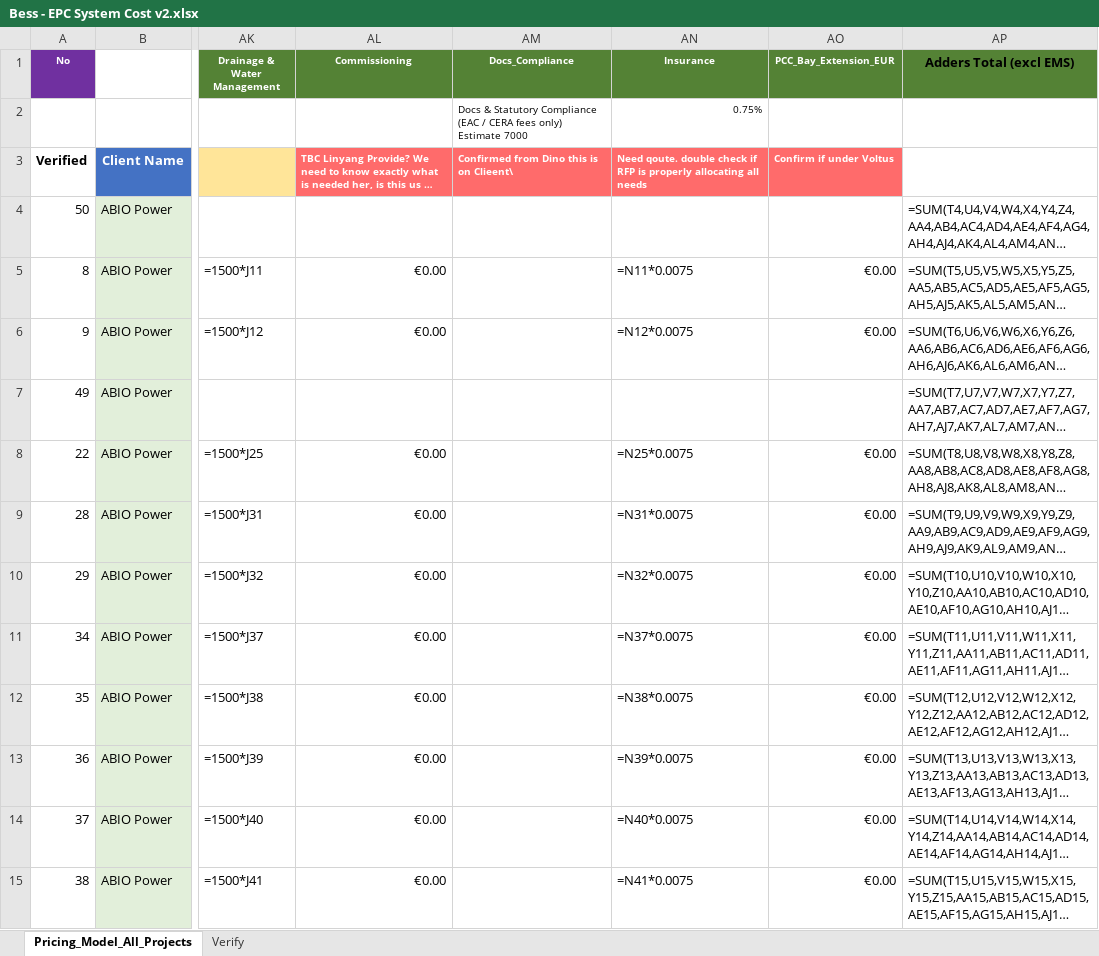
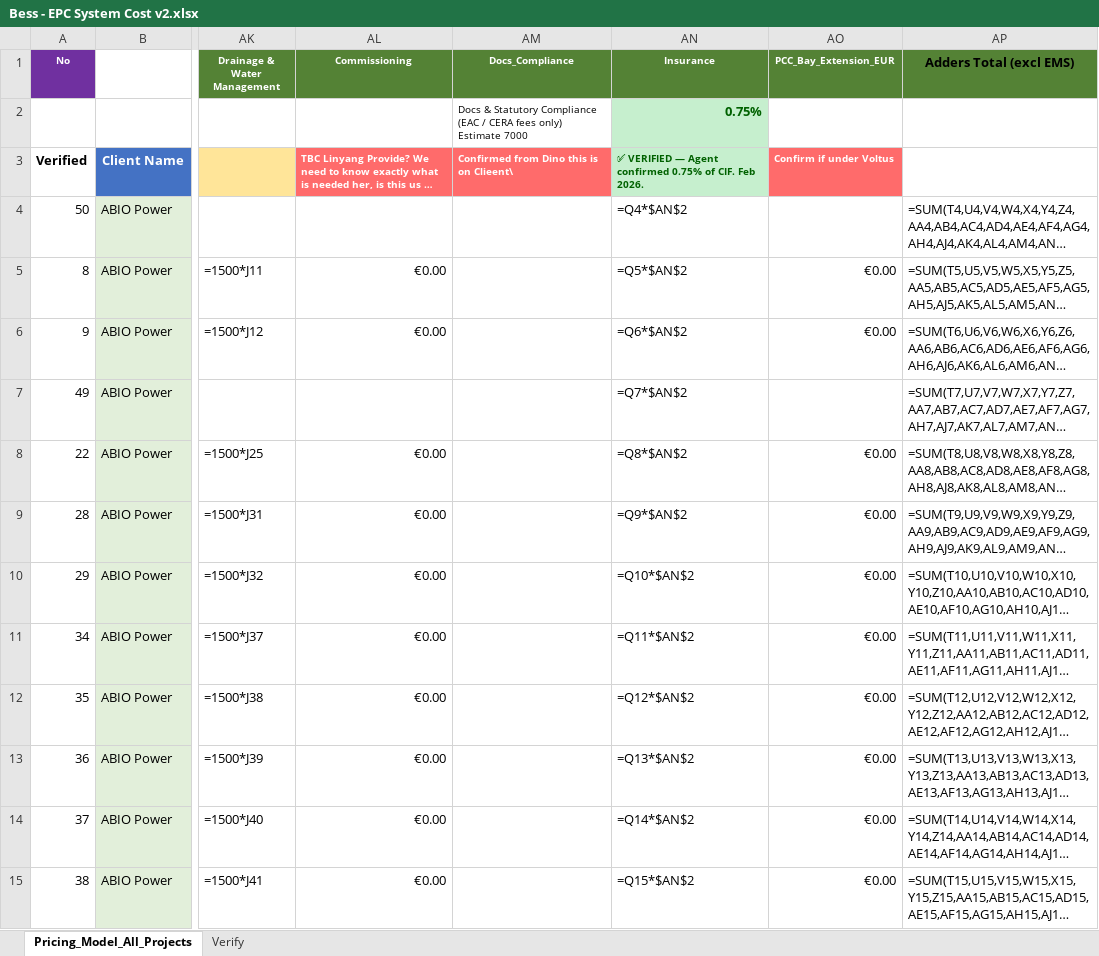
Before and after one commit to alexandersign/solarfarms-cy, an Excel workbook: docs/Bess - EPC System Cost v2.xlsx, sheet Pricing_Model_All_Projects, drawn as a sheet; only a part is shown, gaps mark what is left out; long unchanged cells end in …; values as stored, in another font and other column widths than the file's, no borders; formulas without a stored value are shown as written; table styles not drawn; the diff covers the shown part only; the diff names each change by its address in the sheet, - before the commit and + after, or states it on an @@ line.

```diff
--- a/docs/Bess - EPC System Cost v2.xlsx (sheet Pricing_Model_All_Projects)
+++ b/docs/Bess - EPC System Cost v2.xlsx (sheet Pricing_Model_All_Projects)
@@ AN2 fill: none → #C6EFCE, bold: off → on, text colour: black → #006100, text size: larger @@
-AN3 (Insurance): Need qoute. double check if RFP is properly allocating all needs
+AN3 (Insurance): ✅ VERIFIED — Agent confirmed 0.75% of CIF. Feb 2026.
@@ AN3 fill: #FF6B6B → #C6EFCE, text colour: #FFFFFF → #006100 @@
-AN4 (Insurance): (empty)
+AN4 (Insurance): =Q4*$AN$2
-AN5 (Insurance): =N11*0.0075
+AN5 (Insurance): =Q5*$AN$2
-AN6 (Insurance): =N12*0.0075
+AN6 (Insurance): =Q6*$AN$2
-AN7 (Insurance): (empty)
+AN7 (Insurance): =Q7*$AN$2
-AN8 (Insurance): =N25*0.0075
+AN8 (Insurance): =Q8*$AN$2
-AN9 (Insurance): =N31*0.0075
+AN9 (Insurance): =Q9*$AN$2
-AN10 (Insurance): =N32*0.0075
+AN10 (Insurance): =Q10*$AN$2
-AN11 (Insurance): =N37*0.0075
+AN11 (Insurance): =Q11*$AN$2
-AN12 (Insurance): =N38*0.0075
+AN12 (Insurance): =Q12*$AN$2
-AN13 (Insurance): =N39*0.0075
+AN13 (Insurance): =Q13*$AN$2
-AN14 (Insurance): =N40*0.0075
+AN14 (Insurance): =Q14*$AN$2
-AN15 (Insurance): =N41*0.0075
+AN15 (Insurance): =Q15*$AN$2
```
Also changed, not shown: 41 edited cells elsewhere in this sheet, 20 other files.
